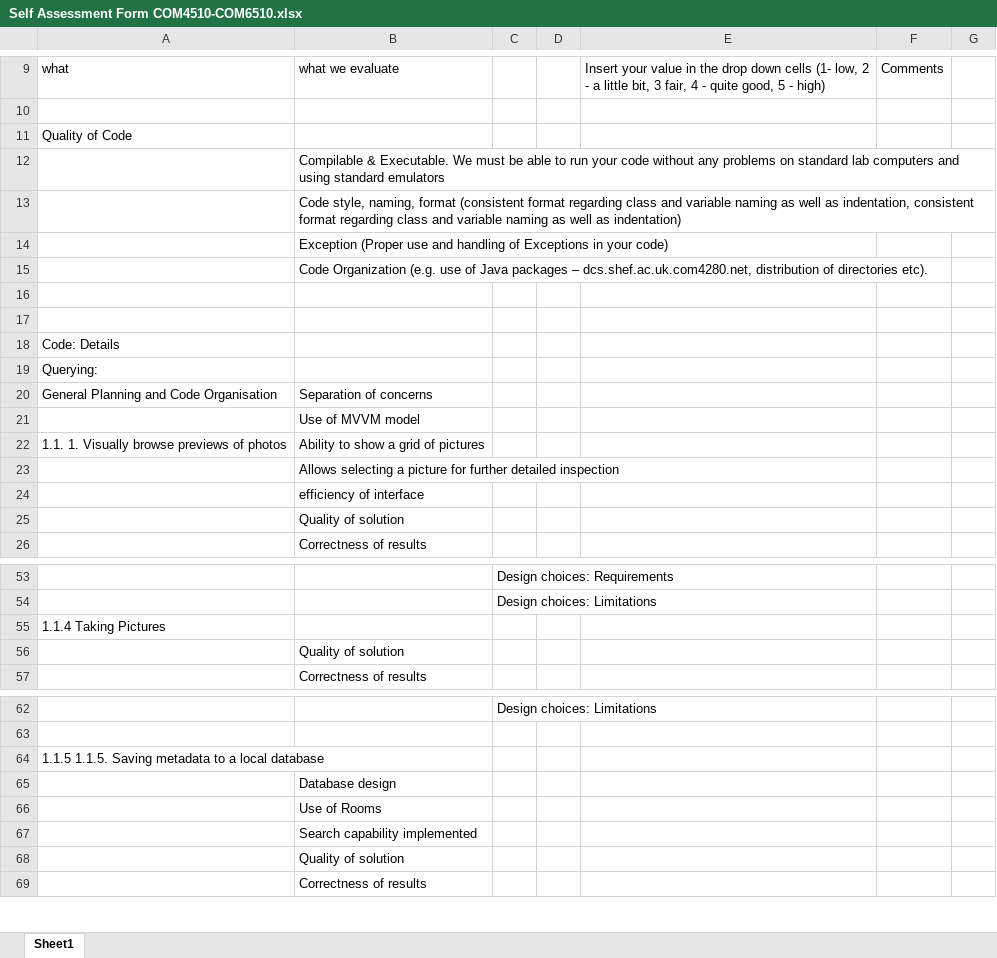
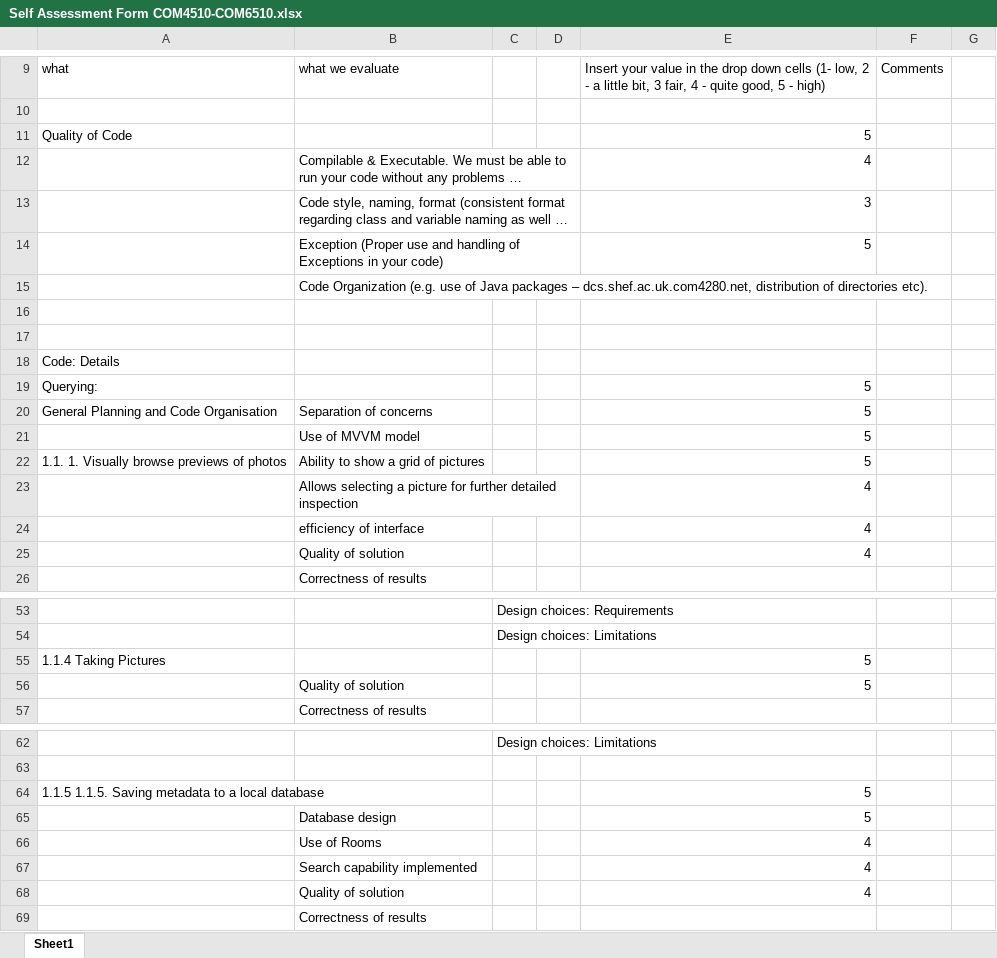
Before and after one commit to TheHereticDruid/com6510-mobile-devices-final-assignment, an Excel workbook: Self Assessment Form COM4510-COM6510.xlsx, sheet Sheet1, drawn as a sheet; only a part is shown, gaps mark what is left out; long unchanged cells end in …; values as stored, in another font and other column widths than the file's, no cell formats; the diff covers the shown part only; the diff names each change by its address in the sheet, - before the commit and + after, or states it on an @@ line.

```diff
--- a/Self Assessment Form COM4510-COM6510.xlsx (sheet Sheet1)
+++ b/Self Assessment Form COM4510-COM6510.xlsx (sheet Sheet1)
-E11: (empty)
+E11: 5
-E12: (empty)
+E12: 4
-E13: (empty)
+E13: 3
-E14: (empty)
+E14: 5
-E19:E22: (empty)
+E19:E22: 5
-E23:E25: (empty)
+E23:E25: 4
-E55:E56: (empty)
+E55:E56: 5
-E64:E65: (empty)
+E64:E65: 5
-E66:E68: (empty)
+E66:E68: 4
```
Also changed, not shown: 3 added rows, 3 removed rows and 19 edited cells elsewhere in this sheet, cell formats.
